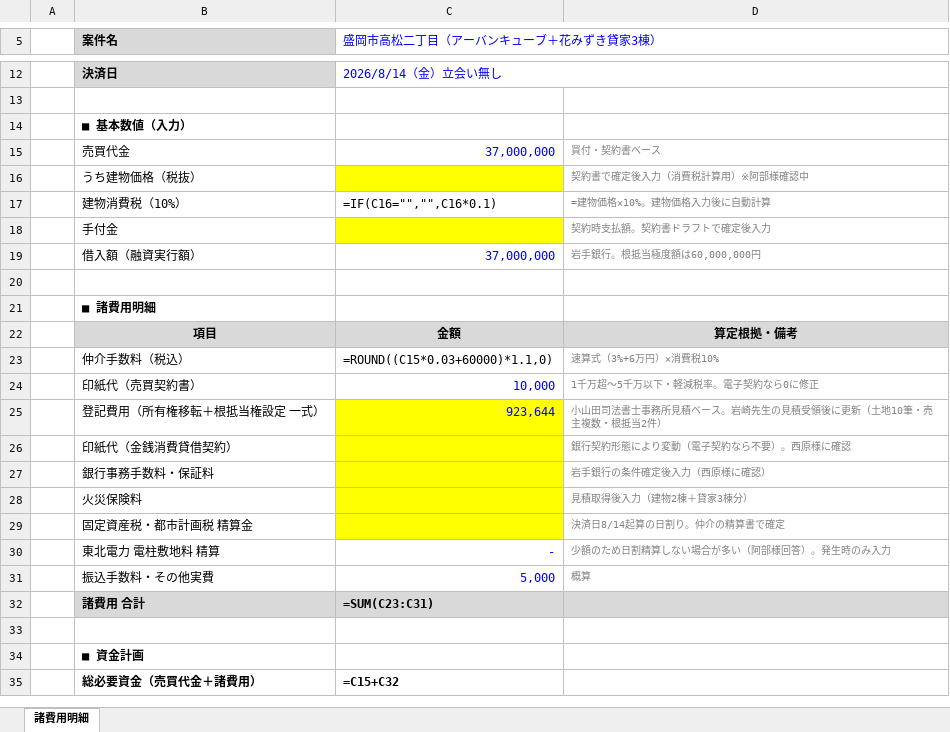
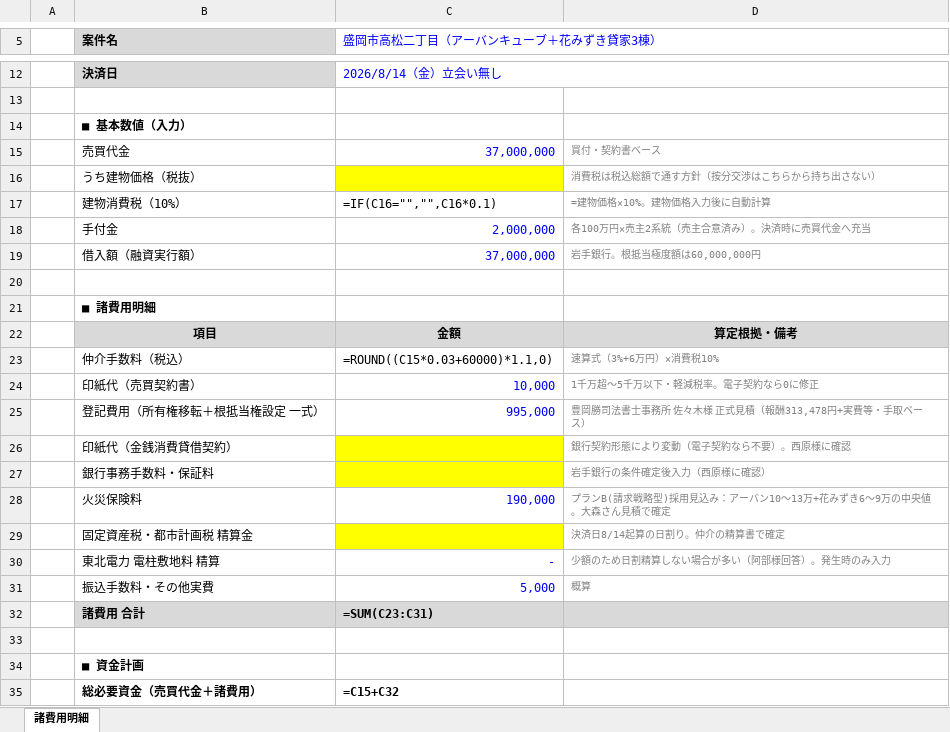
Before and after one commit to ec-seller-oss/khd_workspace, an Excel workbook: 諸費用明細_高松二丁目_テンプレート.xlsx, sheet 諸費用明細, drawn as a sheet; only a part is shown, gaps mark what is left out; values as stored, in another font and other column widths than the file's, no borders; formulas without a stored value are shown as written; the diff names each change by its address in the sheet, - before the commit and + after, or states it on an @@ line.

```diff
--- a/諸費用明細_高松二丁目_テンプレート.xlsx (sheet 諸費用明細)
+++ b/諸費用明細_高松二丁目_テンプレート.xlsx (sheet 諸費用明細)
-D16: 契約書で確定後入力（消費税計算用）※阿部様確認中
+D16: 消費税は税込総額で通す方針（按分交渉はこちらから持ち出さない）
-C18 (盛岡市高松二丁目（アーバンキューブ＋花みずき貸家3棟）): (empty)
+C18 (盛岡市高松二丁目（アーバンキューブ＋花みずき貸家3棟）): 2,000,000
-C18 fill: #FFFF00
+C18 fill: none
-D18: 契約時支払額。契約書ドラフトで確定後入力
+D18: 各100万円×売主2系統（売主合意済み）。決済時に売買代金へ充当
-C25 (盛岡市高松二丁目（アーバンキューブ＋花みずき貸家3棟）): 923,644
+C25 (盛岡市高松二丁目（アーバンキューブ＋花みずき貸家3棟）): 995,000
-C25 fill: #FFFF00
+C25 fill: none
-D25: 小山田司法書士事務所見積ベース。岩崎先生の見積受領後に更新（土地10筆・売主複数・根抵当2件）
+D25: 豊岡勝司法書士事務所 佐々木様 正式見積（報酬313,478円+実費等・手取ベース）
-C28 (盛岡市高松二丁目（アーバンキューブ＋花みずき貸家3棟）): (empty)
+C28 (盛岡市高松二丁目（アーバンキューブ＋花みずき貸家3棟）): 190,000
-C28 fill: #FFFF00
+C28 fill: none
-D28: 見積取得後入力（建物2棟＋貸家3棟分）
+D28: プランB(請求戦略型)採用見込み：アーバン10〜13万+花みずき6〜9万の中央値。大森さん見積で確定
```
Also changed, not shown: 1 other file.
